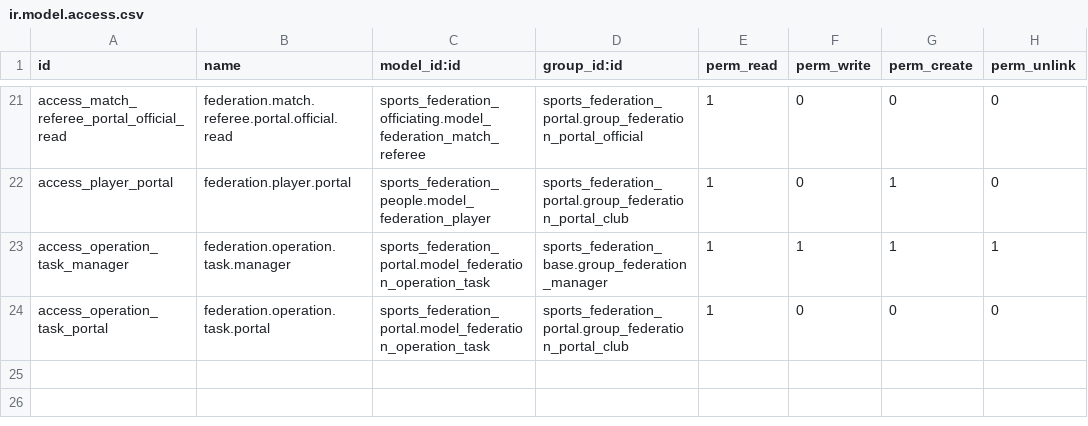
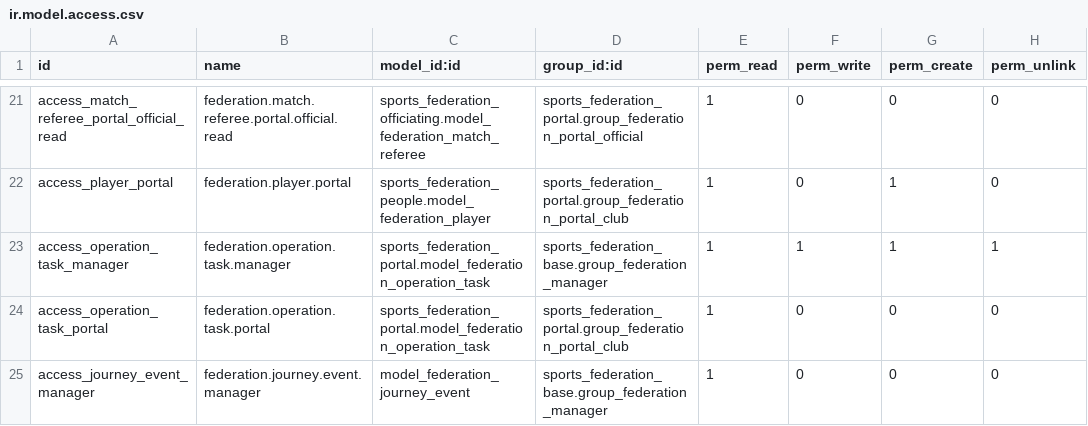
Before and after one commit to cb-96/odoo_addons, a CSV file: sports_federation_portal/security/ir.model.access.csv, drawn as a sheet; only a part is shown, gaps mark what is left out.

```diff
--- a/sports_federation_portal/security/ir.model.access.csv
+++ b/sports_federation_portal/security/ir.model.access.csv
@@ -24 +24,2 @@ access_operation_task_manager,federation.operation.task.manager,sports_federatio
 access_operation_task_portal,federation.operation.task.portal,sports_federation_portal.model_federation_operation_task,sports_federation_portal.group_federation_portal_club,1,0,0,0
+access_journey_event_manager,federation.journey.event.manager,model_federation_journey_event,sports_federation_base.group_federation_manager,1,0,0,0
```
Also changed, not shown: sports_federation_member_services/security/ir.model.access.csv, 46 other files.
